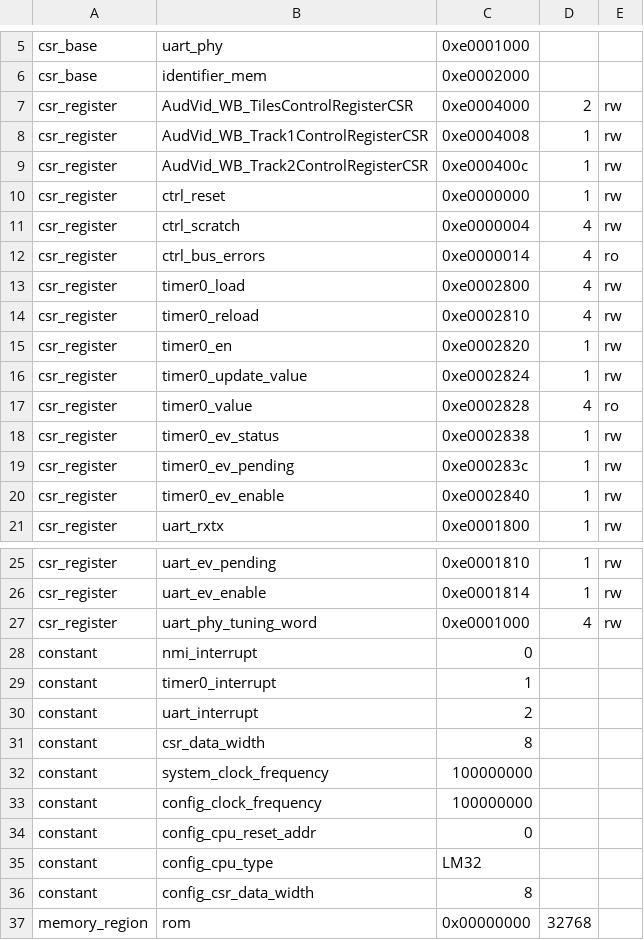
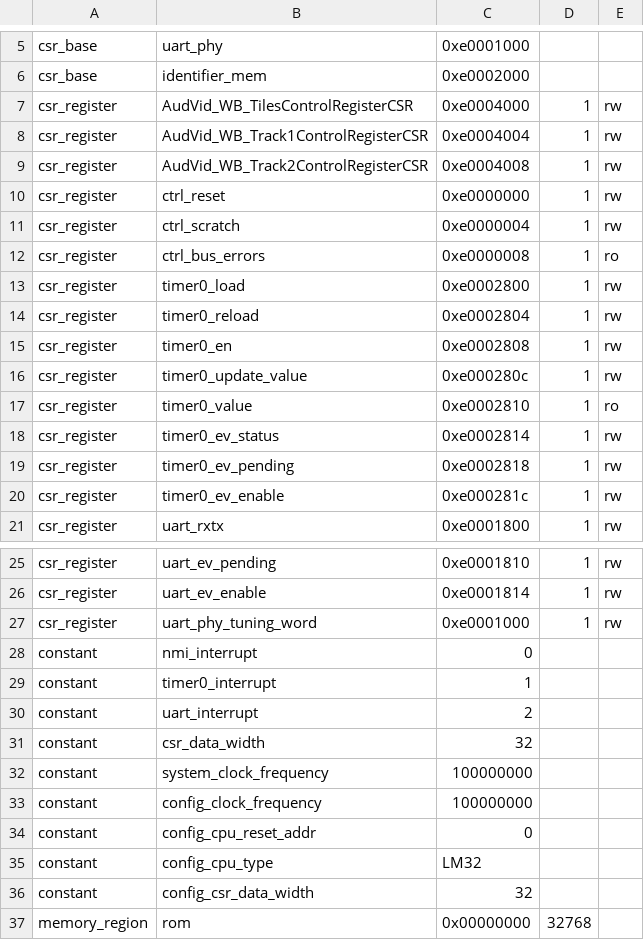
Before and after one commit to caverar/SoC, a CSV file: MemoryMap.csv, drawn as a sheet; only a part is shown, gaps mark what is left out.

```diff
--- a/MemoryMap.csv
+++ b/MemoryMap.csv
@@ -6,16 +6,16 @@ csr_base,uart_phy,0xe0001000,,
 csr_base,identifier_mem,0xe0002000,,
-csr_register,AudVid_WB_TilesControlRegisterCSR,0xe0004000,2,rw
-csr_register,AudVid_WB_Track1ControlRegisterCSR,0xe0004008,1,rw
-csr_register,AudVid_WB_Track2ControlRegisterCSR,0xe000400c,1,rw
+csr_register,AudVid_WB_TilesControlRegisterCSR,0xe0004000,1,rw
+csr_register,AudVid_WB_Track1ControlRegisterCSR,0xe0004004,1,rw
+csr_register,AudVid_WB_Track2ControlRegisterCSR,0xe0004008,1,rw
 csr_register,ctrl_reset,0xe0000000,1,rw
-csr_register,ctrl_scratch,0xe0000004,4,rw
-csr_register,ctrl_bus_errors,0xe0000014,4,ro
-csr_register,timer0_load,0xe0002800,4,rw
-csr_register,timer0_reload,0xe0002810,4,rw
-csr_register,timer0_en,0xe0002820,1,rw
-csr_register,timer0_update_value,0xe0002824,1,rw
-csr_register,timer0_value,0xe0002828,4,ro
-csr_register,timer0_ev_status,0xe0002838,1,rw
-csr_register,timer0_ev_pending,0xe000283c,1,rw
-csr_register,timer0_ev_enable,0xe0002840,1,rw
+csr_register,ctrl_scratch,0xe0000004,1,rw
+csr_register,ctrl_bus_errors,0xe0000008,1,ro
+csr_register,timer0_load,0xe0002800,1,rw
+csr_register,timer0_reload,0xe0002804,1,rw
+csr_register,timer0_en,0xe0002808,1,rw
+csr_register,timer0_update_value,0xe000280c,1,rw
+csr_register,timer0_value,0xe0002810,1,ro
+csr_register,timer0_ev_status,0xe0002814,1,rw
+csr_register,timer0_ev_pending,0xe0002818,1,rw
+csr_register,timer0_ev_enable,0xe000281c,1,rw
 csr_register,uart_rxtx,0xe0001800,1,rw
@@ -26,3 +26,3 @@ csr_register,uart_ev_pending,0xe0001810,1,rw
 csr_register,uart_ev_enable,0xe0001814,1,rw
-csr_register,uart_phy_tuning_word,0xe0001000,4,rw
+csr_register,uart_phy_tuning_word,0xe0001000,1,rw
 constant,nmi_interrupt,0,,
@@ -30,3 +30,3 @@ constant,timer0_interrupt,1,,
 constant,uart_interrupt,2,,
-constant,csr_data_width,8,,
+constant,csr_data_width,32,,
 constant,system_clock_frequency,100000000,,
@@ -35,3 +35,3 @@ constant,config_cpu_reset_addr,0,,
 constant,config_cpu_type,LM32,,
-constant,config_csr_data_width,8,,
+constant,config_csr_data_width,32,,
 memory_region,rom,0x00000000,32768,
```
Also changed, not shown: 55 other files.
